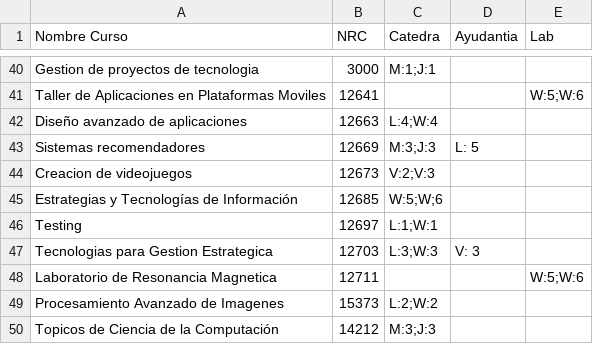
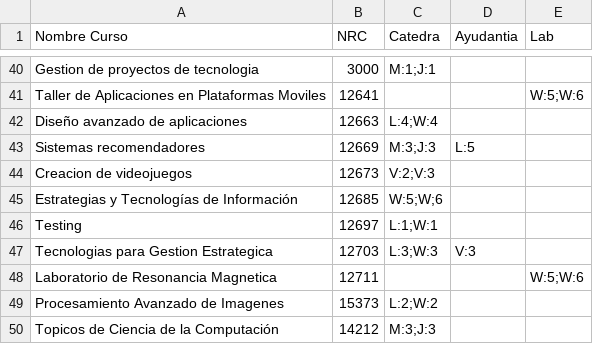
Before and after one commit to jgespinosa10/IPRE, a CSV file: data/20182.csv, drawn as a sheet; only a part is shown, gaps mark what is left out; the diff covers the shown part only.

```diff
--- a/data/20182.csv
+++ b/data/20182.csv
@@ -42,3 +42,3 @@ Taller de Aplicaciones en Plataformas Moviles,12641,,,W:5;W:6
 Diseño avanzado de aplicaciones ,12663,L:4;W:4,,
-Sistemas recomendadores,12669,M:3;J:3,L: 5,
+Sistemas recomendadores,12669,M:3;J:3,L:5,
 Creacion de videojuegos,12673,V:2;V:3 ,,
@@ -46,3 +46,3 @@ Estrategias y Tecnologías de Información,12685,W:5;W;6 ,,
 Testing,12697,L:1;W:1,,
-Tecnologias para Gestion Estrategica,12703,L:3;W:3,V: 3,
+Tecnologias para Gestion Estrategica,12703,L:3;W:3,V:3,
 Laboratorio de Resonancia Magnetica,12711,,,W:5;W:6
```
Also changed, not shown: 22 edited cells elsewhere in this file, 2 other files.
